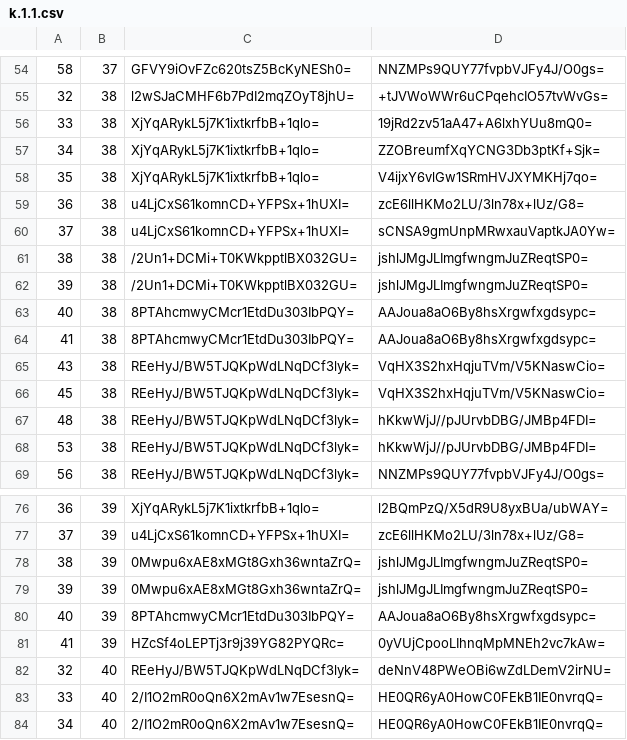
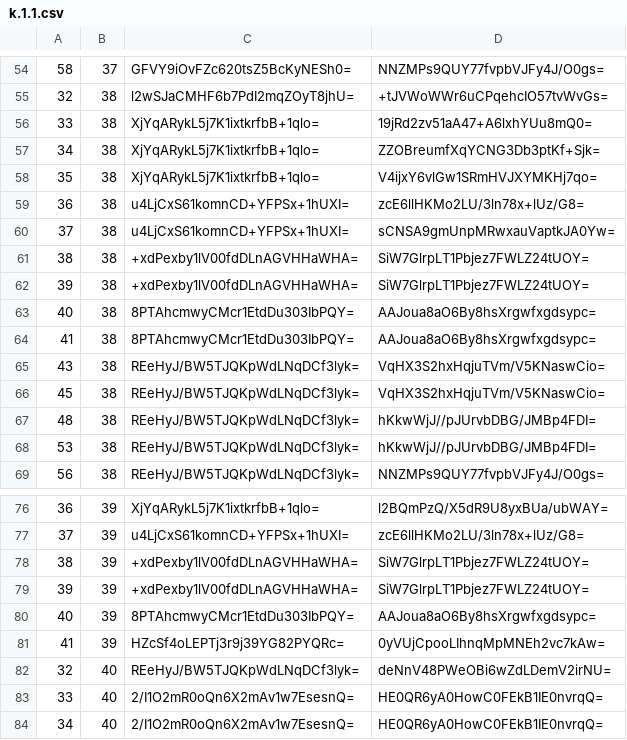
Before and after one commit to mochimochiomochi/mochicraftmap2, a CSV file: overworld/tiles/zoom.-1/metadata/k.1.1.csv, drawn as a sheet; only a part is shown, gaps mark what is left out.

```diff
--- a/overworld/tiles/zoom.-1/metadata/k.1.1.csv
+++ b/overworld/tiles/zoom.-1/metadata/k.1.1.csv
@@ -60,4 +60,4 @@
 37,38,u4LjCxS61komnCD+YFPSx+1hUXI=,sCNSA9gmUnpMRwxauVaptkJA0Yw=
-38,38,/2Un1+DCMi+T0KWkpptlBX032GU=,jshlJMgJLImgfwngmJuZReqtSP0=
-39,38,/2Un1+DCMi+T0KWkpptlBX032GU=,jshlJMgJLImgfwngmJuZReqtSP0=
+38,38,+xdPexby1lV00fdDLnAGVHHaWHA=,SiW7GlrpLT1Pbjez7FWLZ24tUOY=
+39,38,+xdPexby1lV00fdDLnAGVHHaWHA=,SiW7GlrpLT1Pbjez7FWLZ24tUOY=
 40,38,8PTAhcmwyCMcr1EtdDu303IbPQY=,AAJoua8aO6By8hsXrgwfxgdsypc=
@@ -77,4 +77,4 @@
 37,39,u4LjCxS61komnCD+YFPSx+1hUXI=,zcE6llHKMo2LU/3ln78x+lUz/G8=
-38,39,0Mwpu6xAE8xMGt8Gxh36wntaZrQ=,jshlJMgJLImgfwngmJuZReqtSP0=
-39,39,0Mwpu6xAE8xMGt8Gxh36wntaZrQ=,jshlJMgJLImgfwngmJuZReqtSP0=
+38,39,+xdPexby1lV00fdDLnAGVHHaWHA=,SiW7GlrpLT1Pbjez7FWLZ24tUOY=
+39,39,+xdPexby1lV00fdDLnAGVHHaWHA=,SiW7GlrpLT1Pbjez7FWLZ24tUOY=
 40,39,8PTAhcmwyCMcr1EtdDu303IbPQY=,AAJoua8aO6By8hsXrgwfxgdsypc=
```
Also changed, not shown: overworld/tiles/zoom.-2/metadata/k.0.0.csv, overworld/tiles/zoom.-3/metadata/k.0.0.csv, 4 other files.
